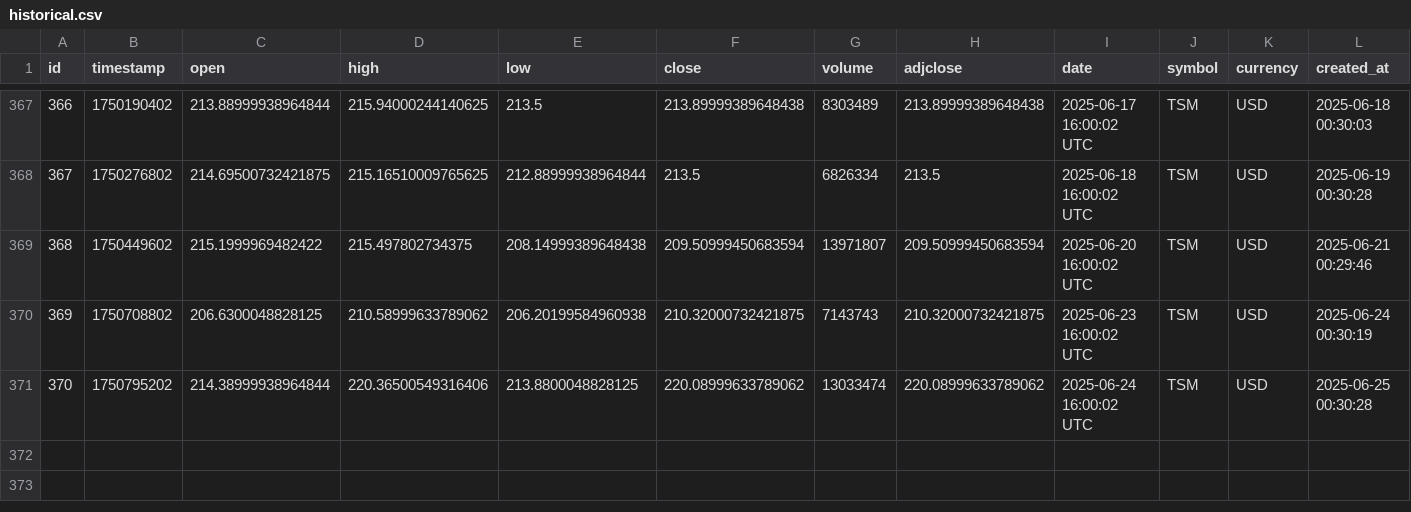
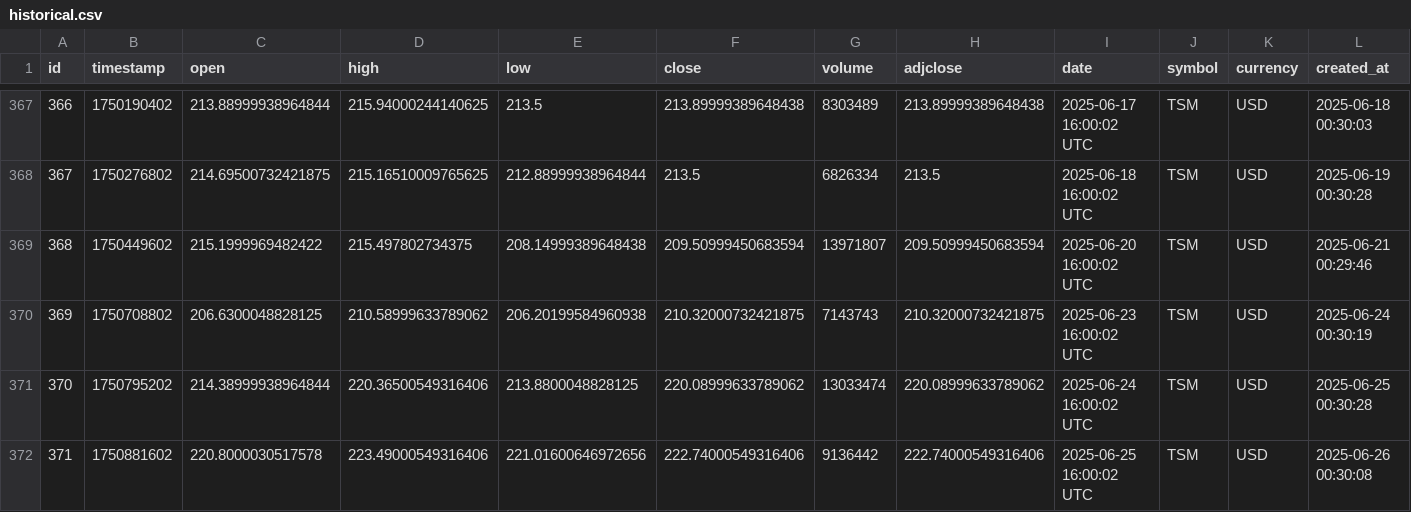
Before and after one commit to IbarraOrtizDev/ProyectoIntegradoV, a CSV file: src/static/data/historical.csv, drawn as a sheet; only a part is shown, gaps mark what is left out; the diff names each change by its address in the sheet, - before the commit and + after, or states it on an @@ line.

```diff
--- a/src/static/data/historical.csv
+++ b/src/static/data/historical.csv
+row 372: 371 | 1750881602 | 220.8000030517578 | 223.49000549316406 | 221.01600646972656 | 222.74000549316406 | 9136442 | 222.74000549316406 | 2025-06-25 16:00:02 UTC | TSM | USD | 2025-06-26 00:30:08
```
Also changed, not shown: src/static/eda/estadisticas_descriptivas.csv, 10 other files.
